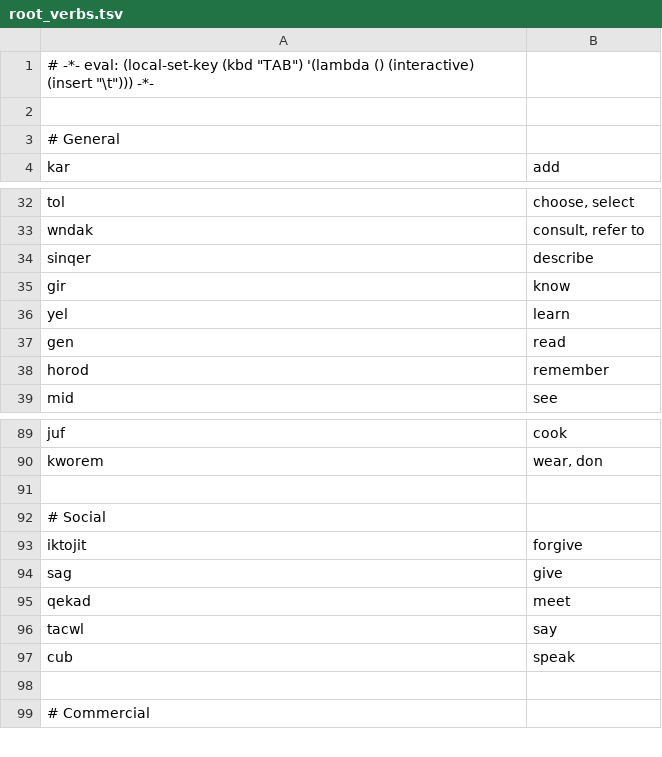
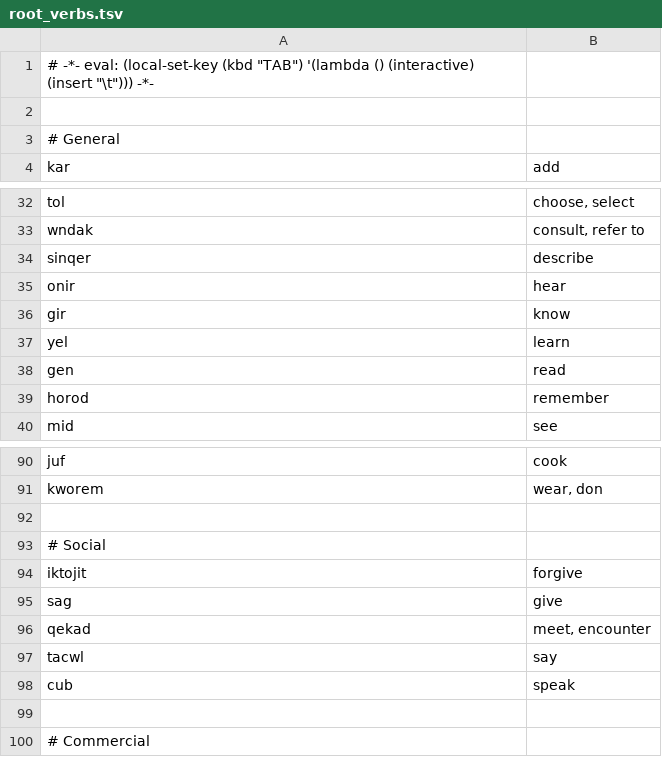
Before and after one commit to rngesus-wept/puflantu, a TSV file: root_verbs.tsv, drawn as a sheet; only a part is shown, gaps mark what is left out.

Commit message:
Update root_verbs.tsv

```diff
--- a/root_verbs.tsv
+++ b/root_verbs.tsv
@@ -34,2 +34,3 @@ wndak	consult, refer to
 sinqer	describe
+onir	hear
 gir	know
@@ -94,3 +95,3 @@ iktojit	forgive
 sag	give
-qekad	meet
+qekad	meet, encounter
 tacwl	say
```
